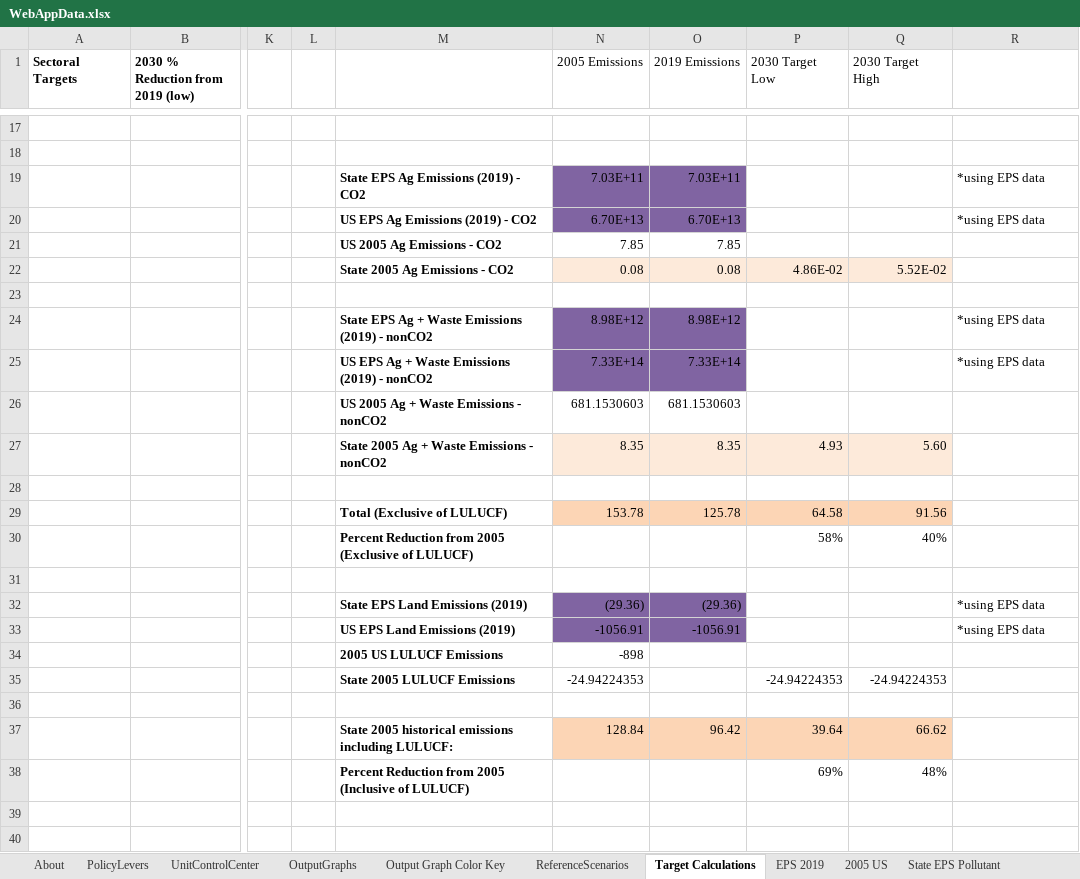
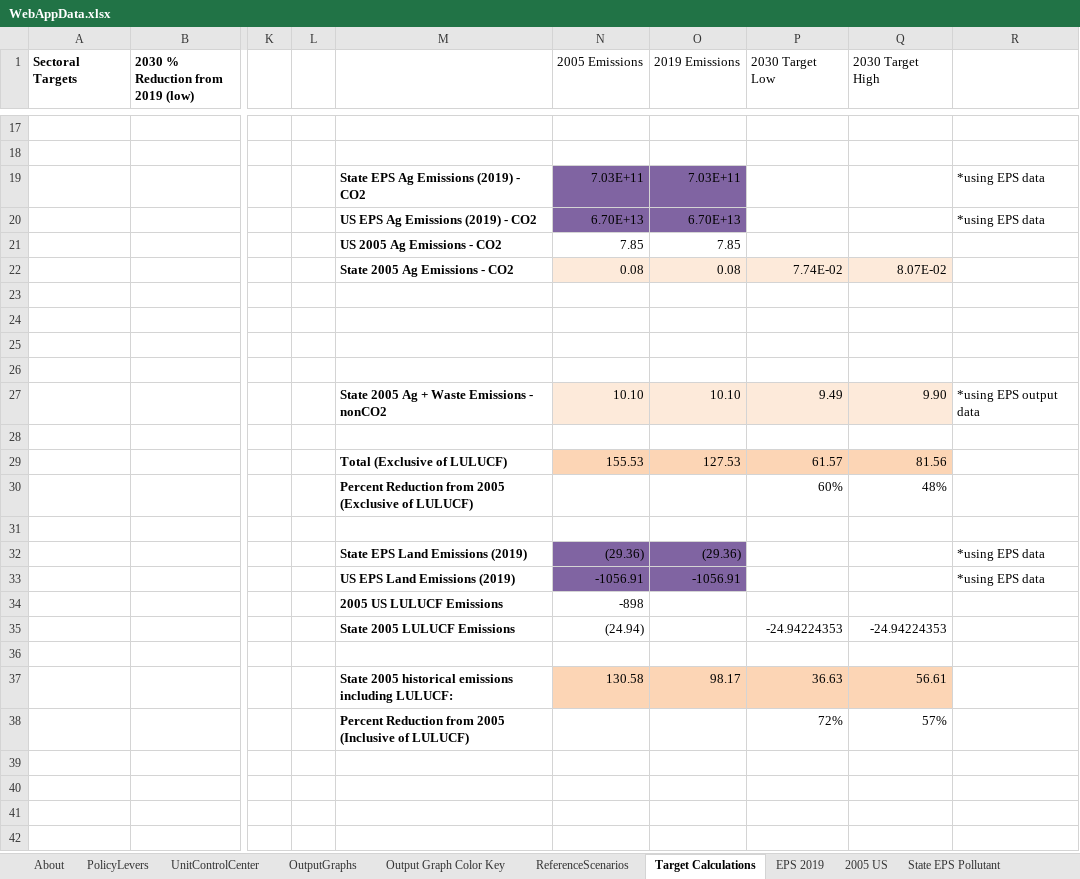
Before and after one commit to EnergyInnovation/eps-virginia, an Excel workbook: WebAppData.xlsx, sheet Target Calculations, drawn as a sheet; only a part is shown, gaps mark what is left out; the shorter side is filled out with more unchanged rows; values as stored, in another font and other column widths than the file's, no borders; the diff covers the shown part only; the diff names each change by its address in the sheet, - before the commit and + after, or states it on an @@ line.

Commit message:
Update target ranges

```diff
--- a/WebAppData.xlsx (sheet Target Calculations)
+++ b/WebAppData.xlsx (sheet Target Calculations)
-P22 (2030 Target Low): 4.86E-02
+P22 (2030 Target Low): 7.74E-02
-Q22 (2030 Target High): 5.52E-02
+Q22 (2030 Target High): 8.07E-02
-M24: State EPS Ag + Waste Emissions (2019) - nonCO2
+M24: (empty)
-N24 (2005 Emissions): 8.98E+12
+N24 (2005 Emissions): (empty)
-N24:O25 fill: #8064A2
+N24:O25 fill: none
-O24 (2019 Emissions): 8.98E+12
+O24 (2019 Emissions): (empty)
-R24:R25: *using EPS data
+R24:R25: (empty)
-M25: US EPS Ag + Waste Emissions (2019) - nonCO2
+M25: (empty)
-N25 (2005 Emissions): 7.33E+14
+N25 (2005 Emissions): (empty)
-O25 (2019 Emissions): 7.33E+14
+O25 (2019 Emissions): (empty)
-M26: US 2005 Ag + Waste Emissions - nonCO2
+M26: (empty)
-N26 (2005 Emissions): 681.1530603
+N26 (2005 Emissions): (empty)
-O26 (2019 Emissions): 681.1530603
+O26 (2019 Emissions): (empty)
-N27 (2005 Emissions): 8.35
+N27 (2005 Emissions): 10.10
-O27 (2019 Emissions): 8.35
+O27 (2019 Emissions): 10.10
-P27 (2030 Target Low): 4.93
+P27 (2030 Target Low): 9.49
-Q27 (2030 Target High): 5.60
+Q27 (2030 Target High): 9.90
-R27: (empty)
+R27: *using EPS output data
-N29 (2005 Emissions): 153.78
+N29 (2005 Emissions): 155.53
-O29 (2019 Emissions): 125.78
+O29 (2019 Emissions): 127.53
-P29 (2030 Target Low): 64.58
+P29 (2030 Target Low): 61.57
-Q29 (2030 Target High): 91.56
+Q29 (2030 Target High): 81.56
-P30 (2030 Target Low): 58%
+P30 (2030 Target Low): 60%
-Q30 (2030 Target High): 40%
+Q30 (2030 Target High): 48%
-N35 (2005 Emissions): -24.94224353
+N35 (2005 Emissions): (24.94)
-N37 (2005 Emissions): 128.84
+N37 (2005 Emissions): 130.58
-O37 (2019 Emissions): 96.42
+O37 (2019 Emissions): 98.17
-P37 (2030 Target Low): 39.64
+P37 (2030 Target Low): 36.63
-Q37 (2030 Target High): 66.62
+Q37 (2030 Target High): 56.61
-P38 (2030 Target Low): 69%
+P38 (2030 Target Low): 72%
-Q38 (2030 Target High): 48%
+Q38 (2030 Target High): 57%
```
Also changed, not shown: 33 edited cells and cell formats elsewhere in this sheet, sheet OutputGraphs, formulas that keep their value.
